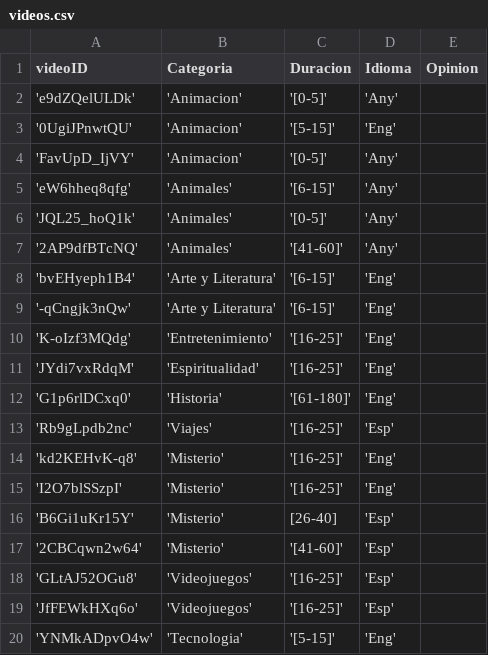
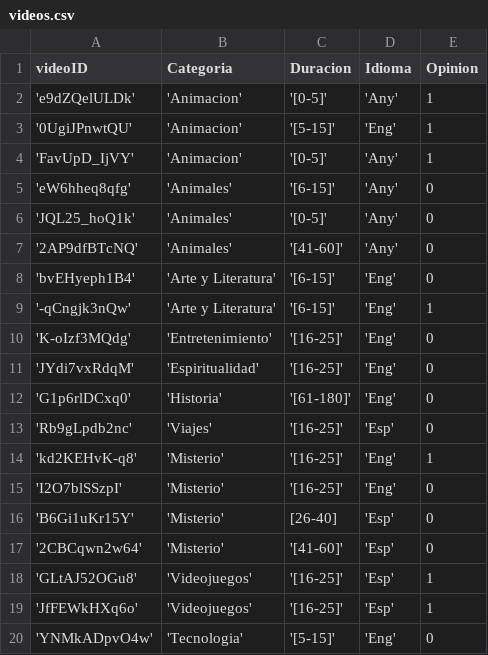
Before and after one commit to Delfi237/YT-ChatBot, a CSV file: videos.csv, drawn as a sheet.

Commit message:
Update videos.csv

```diff
--- a/videos.csv
+++ b/videos.csv
@@ -1,20 +1,20 @@
 videoID,Categoria,Duracion,Idioma,Opinion
-'e9dZQelULDk','Animacion','[0-5]','Any',
-'0UgiJPnwtQU','Animacion','[5-15]','Eng',
-'FavUpD_IjVY','Animacion','[0-5]','Any',
-'eW6hheq8qfg','Animales','[6-15]','Any',
-'JQL25_hoQ1k','Animales','[0-5]','Any',
-'2AP9dfBTcNQ','Animales','[41-60]','Any',
-'bvEHyeph1B4','Arte y Literatura','[6-15]','Eng',
-'-qCngjk3nQw','Arte y Literatura','[6-15]','Eng',
-'K-oIzf3MQdg','Entretenimiento','[16-25]','Eng',
-'JYdi7vxRdqM','Espiritualidad','[16-25]','Eng',
-'G1p6rlDCxq0','Historia','[61-180]','Eng',
-'Rb9gLpdb2nc','Viajes','[16-25]','Esp',
-'kd2KEHvK-q8','Misterio','[16-25]','Eng',
-'I2O7blSSzpI','Misterio','[16-25]','Eng',
-'B6Gi1uKr15Y','Misterio',[26-40],'Esp',
-'2CBCqwn2w64','Misterio','[41-60]','Esp',
-'GLtAJ52OGu8','Videojuegos','[16-25]','Esp',
-'JfFEWkHXq6o','Videojuegos','[16-25]','Esp',
-'YNMkADpvO4w','Tecnologia','[5-15]','Eng',
+'e9dZQelULDk','Animacion','[0-5]','Any',1
+'0UgiJPnwtQU','Animacion','[5-15]','Eng',1
+'FavUpD_IjVY','Animacion','[0-5]','Any',1
+'eW6hheq8qfg','Animales','[6-15]','Any',0
+'JQL25_hoQ1k','Animales','[0-5]','Any',0
+'2AP9dfBTcNQ','Animales','[41-60]','Any',0
+'bvEHyeph1B4','Arte y Literatura','[6-15]','Eng',0
+'-qCngjk3nQw','Arte y Literatura','[6-15]','Eng',1
+'K-oIzf3MQdg','Entretenimiento','[16-25]','Eng',0
+'JYdi7vxRdqM','Espiritualidad','[16-25]','Eng',0
+'G1p6rlDCxq0','Historia','[61-180]','Eng',0
+'Rb9gLpdb2nc','Viajes','[16-25]','Esp',0
+'kd2KEHvK-q8','Misterio','[16-25]','Eng',1
+'I2O7blSSzpI','Misterio','[16-25]','Eng',0
+'B6Gi1uKr15Y','Misterio',[26-40],'Esp',0
+'2CBCqwn2w64','Misterio','[41-60]','Esp',0
+'GLtAJ52OGu8','Videojuegos','[16-25]','Esp',1
+'JfFEWkHXq6o','Videojuegos','[16-25]','Esp',1
+'YNMkADpvO4w','Tecnologia','[5-15]','Eng',0
```
